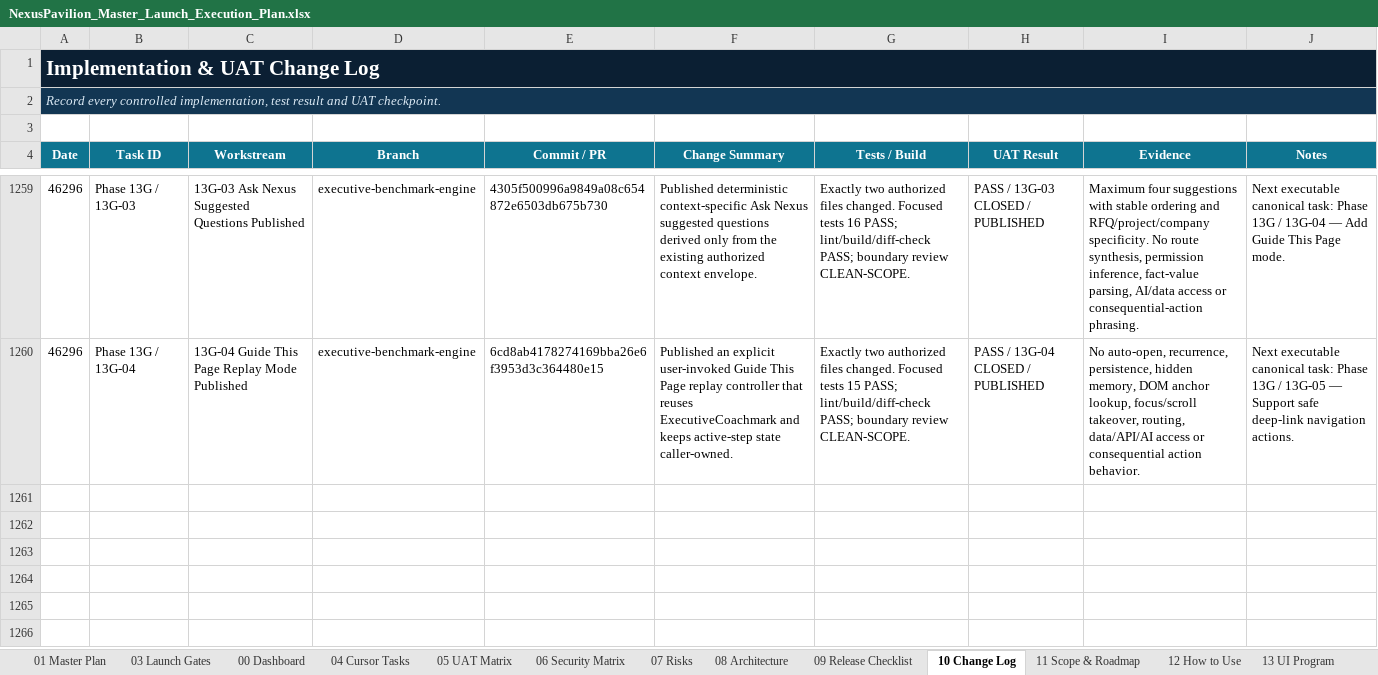
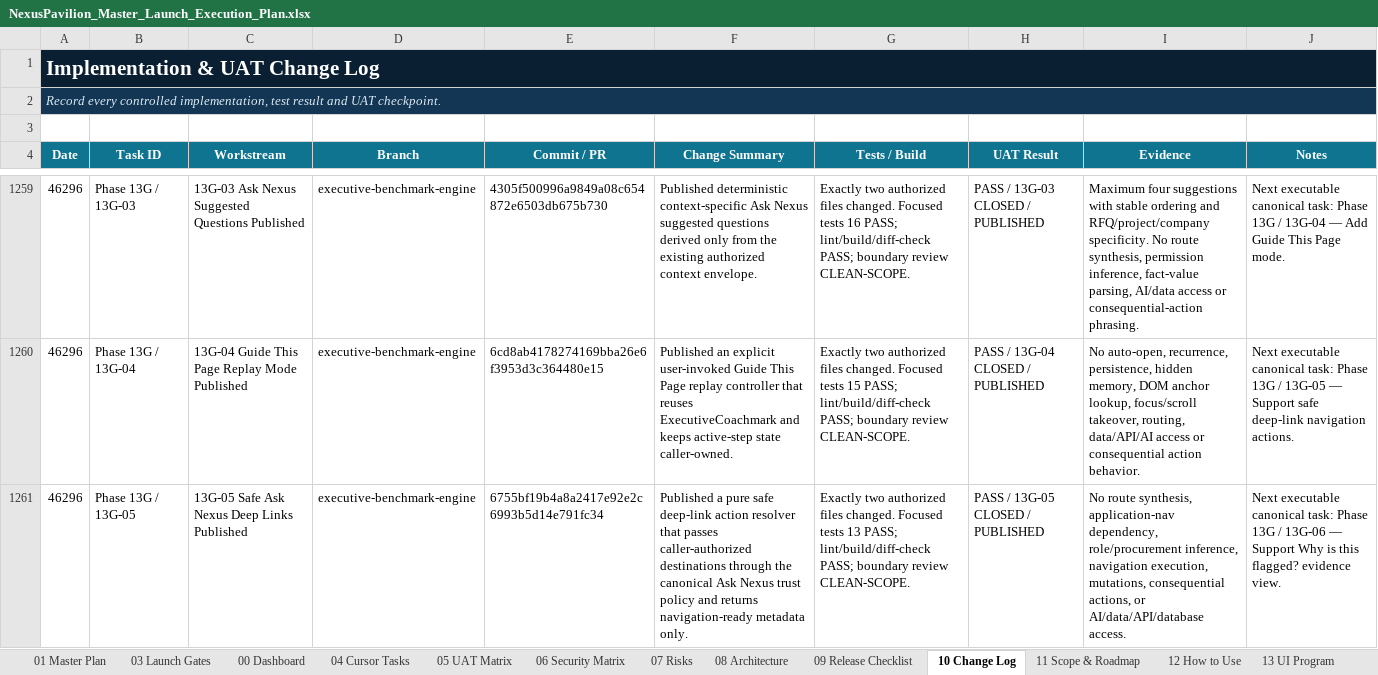
Before and after one commit to amirtaheri1978-cyber/nexuspavilion-core, an Excel workbook: docs/governance/NexusPavilion_Master_Launch_Execution_Plan.xlsx, sheet 10 Change Log, drawn as a sheet; only a part is shown, gaps mark what is left out; values as stored, in another font and other column widths than the file's, no borders; table styles not drawn; the diff names each change by its address in the sheet, - before the commit and + after, or states it on an @@ line.

Commit message:
Close Ask Nexus deep link task

```diff
--- a/docs/governance/NexusPavilion_Master_Launch_Execution_Plan.xlsx (sheet 10 Change Log)
+++ b/docs/governance/NexusPavilion_Master_Launch_Execution_Plan.xlsx (sheet 10 Change Log)
+row 1261: 46296 | Phase 13G / 13G-05 | 13G-05 Safe Ask Nexus Deep Links Published | executive-benchmark-engine | 6755bf19b4a8a2417e92e2c6993b5d14e791fc34 | Published a pure safe deep-link action resolver that passes caller-authorized destinations through the canonical Ask Nexus trust policy and returns navigation-ready metadata only. | Exactly two authorized files changed. Focused tests 13 PASS; lint/build/diff-check PASS; boundary review CLEAN-SCOPE. | PASS / 13G-05 CLOSED / PUBLISHED | No route synthesis, application-nav dependency, role/procurement inference, navigation execution, mutations, consequential actions, or AI/data/API/database access. | Next executable canonical task: Phase 13G / 13G-06 — Support Why is this flagged? evidence view.
```
Also changed, not shown: sheet 00 Dashboard, sheet 01 Master Plan, sheet 13 UI Program, charts or pictures.
